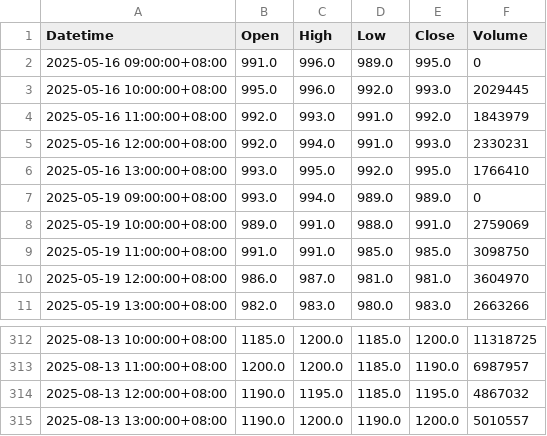
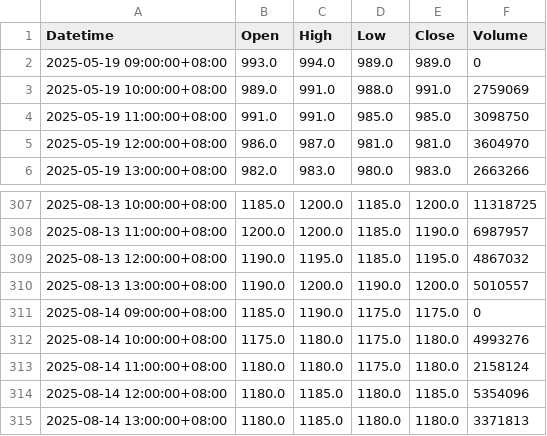
Before and after one commit to timhun/daily-podcast-stk, a CSV file: data/2330_TW.csv, drawn as a sheet; only a part is shown, gaps mark what is left out; removed rows and columns are numbered as before the commit, all else as after; the diff names each change by its address in the sheet, - before the commit and + after, or states it on an @@ line.

```diff
--- a/data/2330_TW.csv
+++ b/data/2330_TW.csv
-row 2: 2025-05-16 09:00:00+08:00 | 991.0 | 996.0 | 989.0 | 995.0 | 0
-row 3: 2025-05-16 10:00:00+08:00 | 995.0 | 996.0 | 992.0 | 993.0 | 2029445
-row 4: 2025-05-16 11:00:00+08:00 | 992.0 | 993.0 | 991.0 | 992.0 | 1843979
-row 5: 2025-05-16 12:00:00+08:00 | 992.0 | 994.0 | 991.0 | 993.0 | 2330231
-row 6: 2025-05-16 13:00:00+08:00 | 993.0 | 995.0 | 992.0 | 995.0 | 1766410
+row 311: 2025-08-14 09:00:00+08:00 | 1185.0 | 1190.0 | 1175.0 | 1175.0 | 0
+row 312: 2025-08-14 10:00:00+08:00 | 1175.0 | 1180.0 | 1175.0 | 1180.0 | 4993276
+row 313: 2025-08-14 11:00:00+08:00 | 1180.0 | 1180.0 | 1175.0 | 1180.0 | 2158124
+row 314: 2025-08-14 12:00:00+08:00 | 1180.0 | 1185.0 | 1180.0 | 1185.0 | 5354096
+row 315: 2025-08-14 13:00:00+08:00 | 1180.0 | 1185.0 | 1180.0 | 1180.0 | 3371813
```
Also changed, not shown: data/0050_TW.csv, data/DJI.csv, 4 other files.
